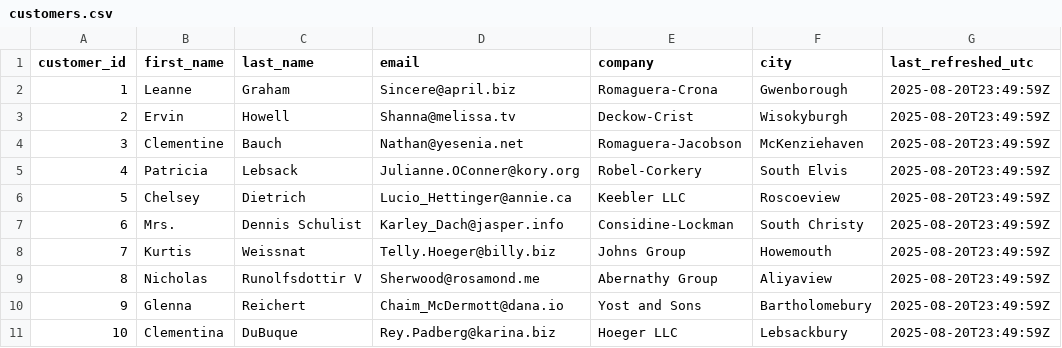
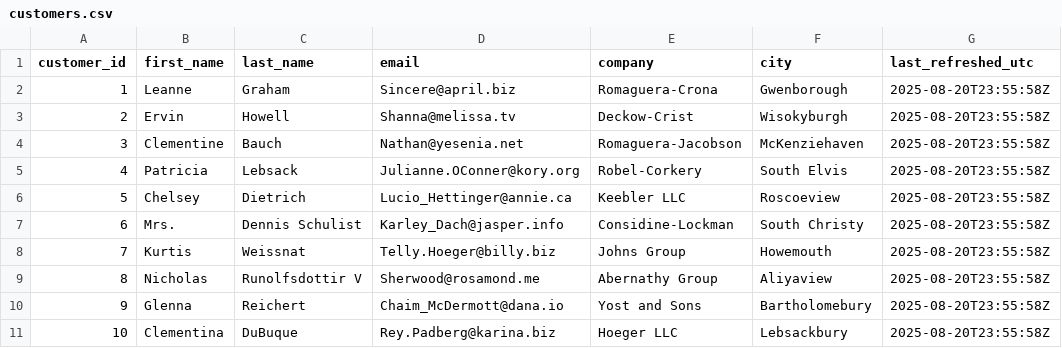
Before and after one commit to vuddaraj/dbt_cloud_poc, a CSV file: seeds/customers.csv, drawn as a sheet.

```diff
--- a/seeds/customers.csv
+++ b/seeds/customers.csv
@@ -1,11 +1,11 @@
 customer_id,first_name,last_name,email,company,city,last_refreshed_utc
-1,Leanne,Graham,Sincere@april.biz,Romaguera-Crona,Gwenborough,2025-08-20T23:49:59Z
-2,Ervin,Howell,Shanna@melissa.tv,Deckow-Crist,Wisokyburgh,2025-08-20T23:49:59Z
-3,Clementine,Bauch,Nathan@yesenia.net,Romaguera-Jacobson,McKenziehaven,2025-08-20T23:49:59Z
-4,Patricia,Lebsack,Julianne.OConner@kory.org,Robel-Corkery,South Elvis,2025-08-20T23:49:59Z
-5,Chelsey,Dietrich,Lucio_Hettinger@annie.ca,Keebler LLC,Roscoeview,2025-08-20T23:49:59Z
-6,Mrs.,Dennis Schulist,Karley_Dach@jasper.info,Considine-Lockman,South Christy,2025-08-20T23:49:59Z
-7,Kurtis,Weissnat,Telly.Hoeger@billy.biz,Johns Group,Howemouth,2025-08-20T23:49:59Z
-8,Nicholas,Runolfsdottir V,Sherwood@rosamond.me,Abernathy Group,Aliyaview,2025-08-20T23:49:59Z
-9,Glenna,Reichert,Chaim_McDermott@dana.io,Yost and Sons,Bartholomebury,2025-08-20T23:49:59Z
-10,Clementina,DuBuque,Rey.Padberg@karina.biz,Hoeger LLC,Lebsackbury,2025-08-20T23:49:59Z
+1,Leanne,Graham,Sincere@april.biz,Romaguera-Crona,Gwenborough,2025-08-20T23:55:58Z
+2,Ervin,Howell,Shanna@melissa.tv,Deckow-Crist,Wisokyburgh,2025-08-20T23:55:58Z
+3,Clementine,Bauch,Nathan@yesenia.net,Romaguera-Jacobson,McKenziehaven,2025-08-20T23:55:58Z
+4,Patricia,Lebsack,Julianne.OConner@kory.org,Robel-Corkery,South Elvis,2025-08-20T23:55:58Z
+5,Chelsey,Dietrich,Lucio_Hettinger@annie.ca,Keebler LLC,Roscoeview,2025-08-20T23:55:58Z
+6,Mrs.,Dennis Schulist,Karley_Dach@jasper.info,Considine-Lockman,South Christy,2025-08-20T23:55:58Z
+7,Kurtis,Weissnat,Telly.Hoeger@billy.biz,Johns Group,Howemouth,2025-08-20T23:55:58Z
+8,Nicholas,Runolfsdottir V,Sherwood@rosamond.me,Abernathy Group,Aliyaview,2025-08-20T23:55:58Z
+9,Glenna,Reichert,Chaim_McDermott@dana.io,Yost and Sons,Bartholomebury,2025-08-20T23:55:58Z
+10,Clementina,DuBuque,Rey.Padberg@karina.biz,Hoeger LLC,Lebsackbury,2025-08-20T23:55:58Z
```
